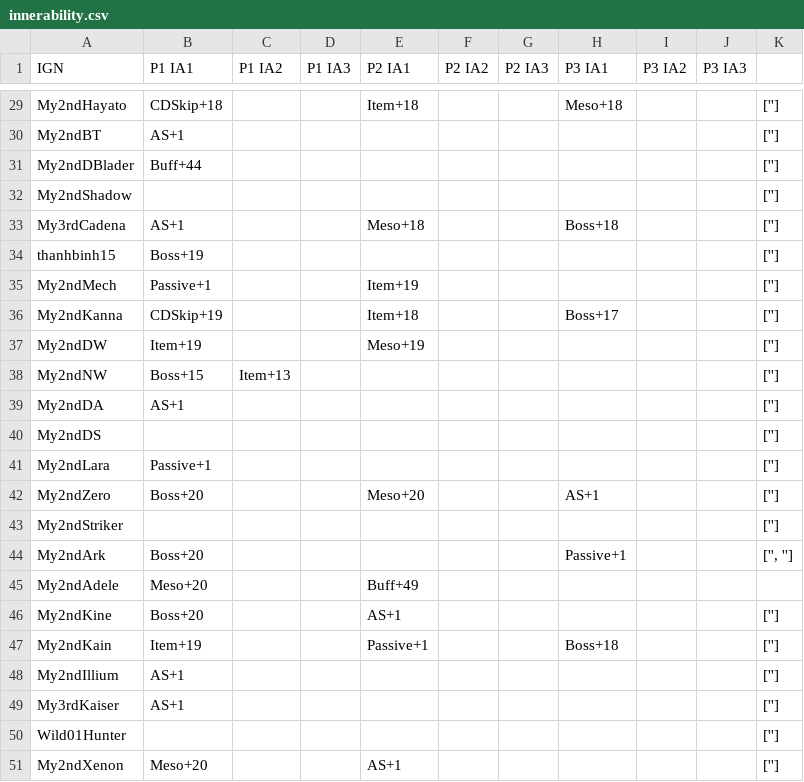
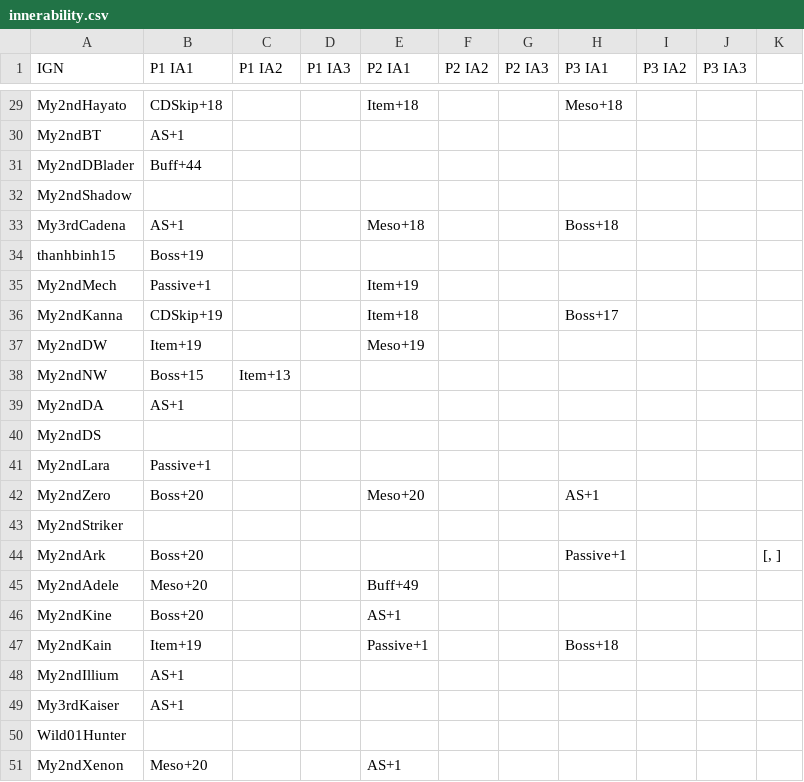
Before and after one commit to My2ndAngelic/Maple-Progression-Tracker, a CSV file: data/innerability.csv, drawn as a sheet; only a part is shown, gaps mark what is left out; the diff covers the shown part only; the diff names each change by its address in the sheet, - before the commit and + after, or states it on an @@ line.

```diff
--- a/data/innerability.csv
+++ b/data/innerability.csv
-K29:K43: ['']
+K29:K43: (empty)
-K44: ['', '']
+K44: [, ]
-K46:K51: ['']
+K46:K51: (empty)
```
Also changed, not shown: 27 edited cells elsewhere in this file.
